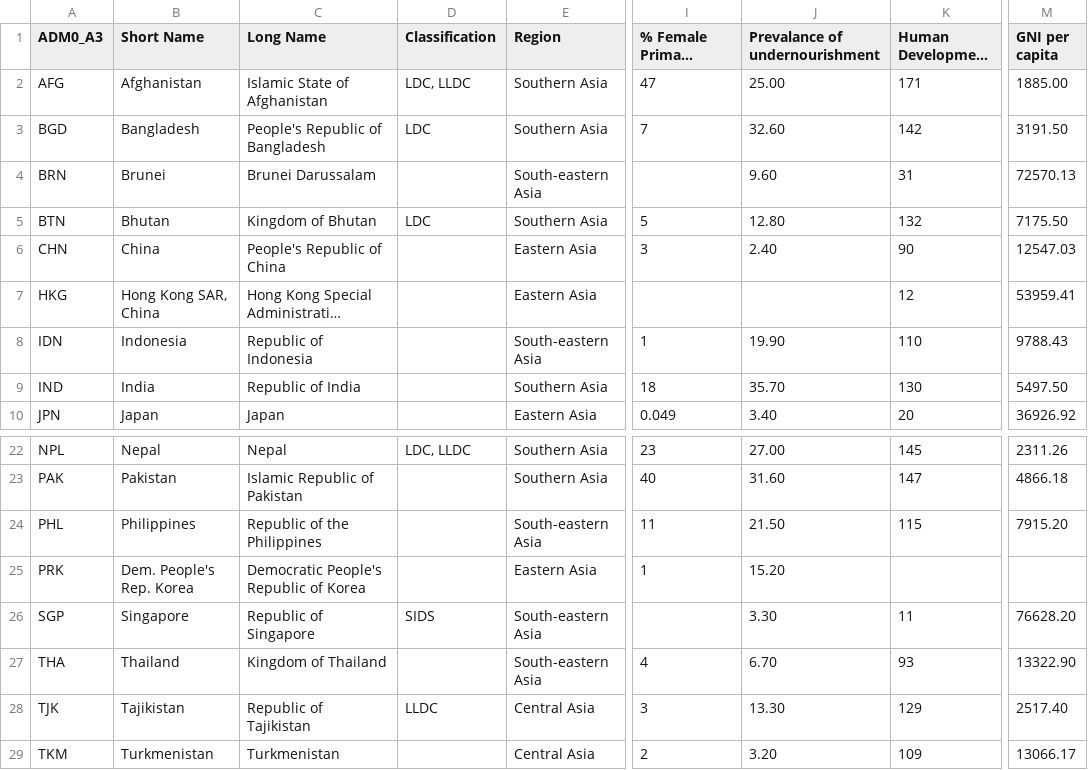
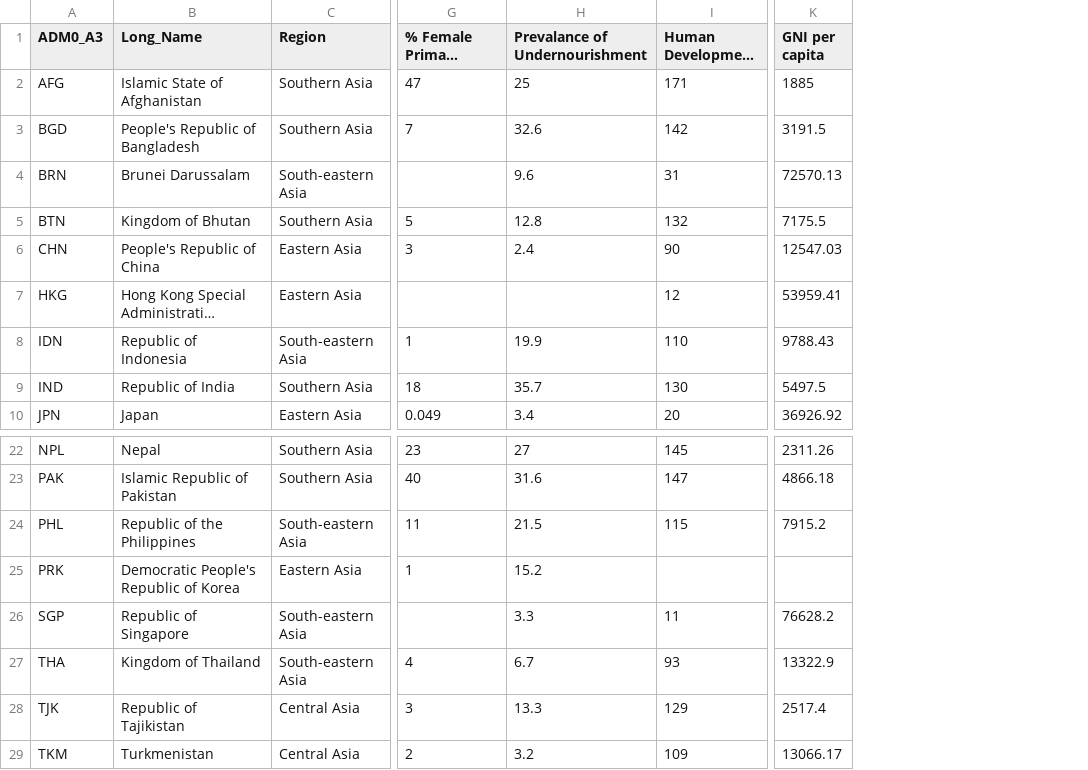
Before and after one commit to azelesny/ahalsted.github.io, a CSV file: data/Poverty_asia.csv, drawn as a sheet; only a part is shown, gaps mark what is left out; long unchanged cells end in …; removed rows and columns are numbered as before the commit, all else as after; the diff names each change by its address in the sheet, - before the commit and + after, or states it on an @@ line.

```diff
--- a/data/Poverty_asia.csv
+++ b/data/Poverty_asia.csv
-column B (Short Name), rows 2-10: Afghanistan | Bangladesh | Brunei | Bhutan | China | Hong Kong SAR, China | Indonesia | India | Japan; rows 22-29: Nepal | Pakistan | Philippines | Dem. People's Rep. Korea | Singapore | Thailand | Tajikistan | Turkmenistan
-column D (Classification), rows 2-5: LDC, LLDC | LDC |  | LDC; rows 22-28: LDC, LLDC |  |  |  | SIDS |  | LLDC
-column J (Prevalance of undernourishment), rows 2-10: 25.00 | 32.60 | 9.60 | 12.80 | 2.40 |  | 19.90 | 35.70 | 3.40; rows 22-29: 27.00 | 31.60 | 21.50 | 15.20 | 3.30 | 6.70 | 13.30 | 3.20
+column H (Prevalance of Undernourishment), rows 2-10: 25 | 32.6 | 9.6 | 12.8 | 2.4 |  | 19.9 | 35.7 | 3.4; rows 22-29: 27 | 31.6 | 21.5 | 15.2 | 3.3 | 6.7 | 13.3 | 3.2
-B1: Long Name
+B1: Long_Name
-K2 (GNI per capita): 1885.00
+K2 (GNI per capita): 1885
-K3 (GNI per capita): 3191.50
+K3 (GNI per capita): 3191.5
-K5 (GNI per capita): 7175.50
+K5 (GNI per capita): 7175.5
-K9 (GNI per capita): 5497.50
+K9 (GNI per capita): 5497.5
-K24 (GNI per capita): 7915.20
+K24 (GNI per capita): 7915.2
-K26 (GNI per capita): 76628.20
+K26 (GNI per capita): 76628.2
-K27 (GNI per capita): 13322.90
+K27 (GNI per capita): 13322.9
-K28 (GNI per capita): 2517.40
+K28 (GNI per capita): 2517.4
```
Also changed, not shown: 3 other files.
